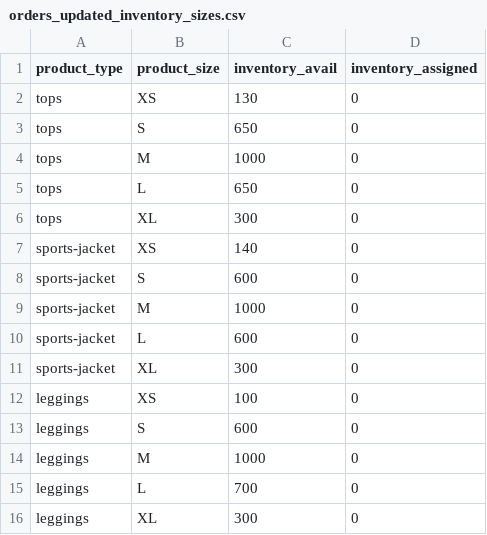
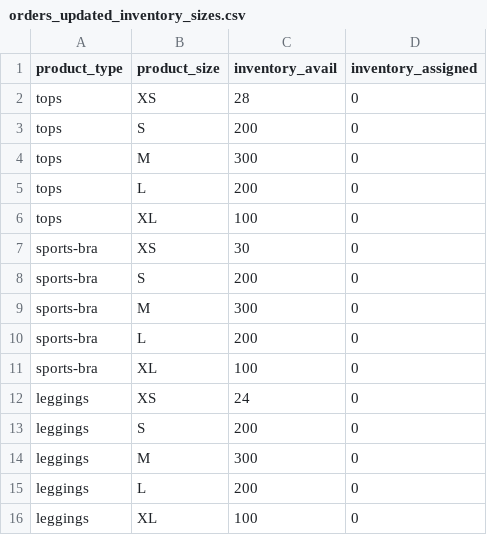
Before and after one commit to FLWallace105/new_prepaid_order_update, a CSV file: orders_updated_inventory_sizes.csv, drawn as a sheet.

```diff
--- a/orders_updated_inventory_sizes.csv
+++ b/orders_updated_inventory_sizes.csv
@@ -1,16 +1,16 @@
 product_type,product_size,inventory_avail,inventory_assigned
-tops,XS,130,0
-tops,S,650,0
-tops,M,1000,0
-tops,L,650,0
-tops,XL,300,0
-sports-jacket,XS,140,0
-sports-jacket,S,600,0
-sports-jacket,M,1000,0
-sports-jacket,L,600,0
-sports-jacket,XL,300,0
-leggings,XS,100,0
-leggings,S,600,0
-leggings,M,1000,0
-leggings,L,700,0
-leggings,XL,300,0
+tops,XS,28,0
+tops,S,200,0
+tops,M,300,0
+tops,L,200,0
+tops,XL,100,0
+sports-bra,XS,30,0
+sports-bra,S,200,0
+sports-bra,M,300,0
+sports-bra,L,200,0
+sports-bra,XL,100,0
+leggings,XS,24,0
+leggings,S,200,0
+leggings,M,300,0
+leggings,L,200,0
+leggings,XL,100,0
```
Also changed, not shown: 6 other files.
